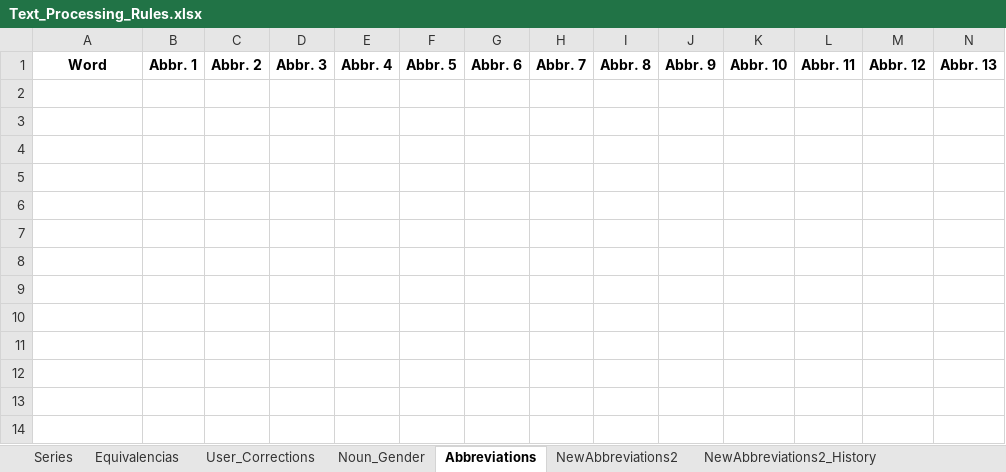
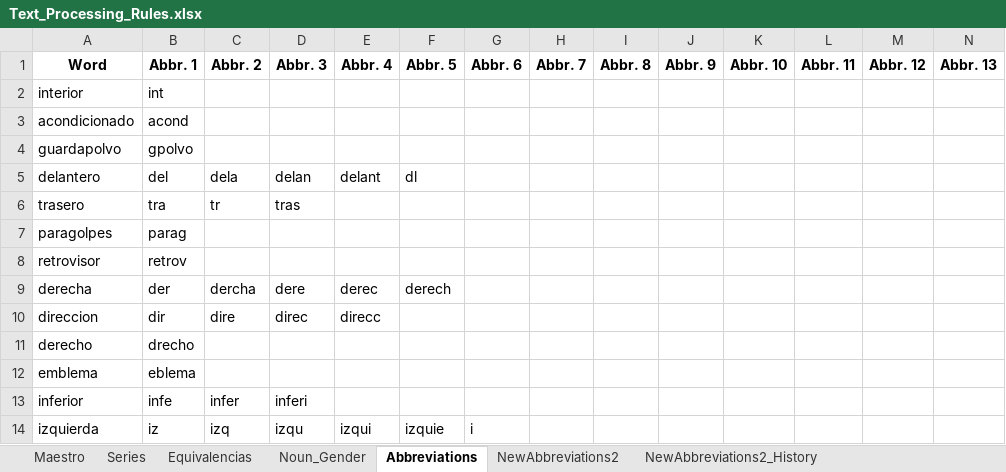
Before and after one commit to juanproldan/SKU_Predictor_Portable_v3.0, an Excel workbook: Fixacar_SKU_Predictor/Source_Files/Text_Processing_Rules.xlsx, sheet Abbreviations, drawn as a sheet; only a part is shown; values as stored, in another font and other column widths than the file's, no borders; rows hold the shown columns only; the diff names each change by its address in the sheet, - before the commit and + after, or states it on an @@ line.

Commit message:
Remove singularization everywhere; enforce masculine for 'paragolpes'; deprecate and disable User_Corrections; clean comments; add smoke test; update PRD (User_Corrections deprecated, Maestro in Text_Processing_Rules).

```diff
--- a/Fixacar_SKU_Predictor/Source_Files/Text_Processing_Rules.xlsx (sheet Abbreviations)
+++ b/Fixacar_SKU_Predictor/Source_Files/Text_Processing_Rules.xlsx (sheet Abbreviations)
-sheet tab: User_Corrections
+sheet tab: Maestro
+row 2: interior | int
+row 3: acondicionado | acond
+row 4: guardapolvo | gpolvo
+row 5: delantero | del | dela | delan | delant | dl
+row 6: trasero | tra | tr | tras
+row 7: paragolpes | parag
+row 8: retrovisor | retrov
+row 9: derecha | der | dercha | dere | derec | derech
+row 10: direccion | dir | dire | direc | direcc
+row 11: derecho | drecho
+row 12: emblema | eblema
+row 13: inferior | infe | infer | inferi
+row 14: izquierda | iz | izq | izqu | izqui | izquie | i
```
Also changed, not shown: sheet NewAbbreviations2, sheet NewAbbreviations2_History, sheet Noun_Gender, other sheet tabs, hidden cells, 34 other files.
